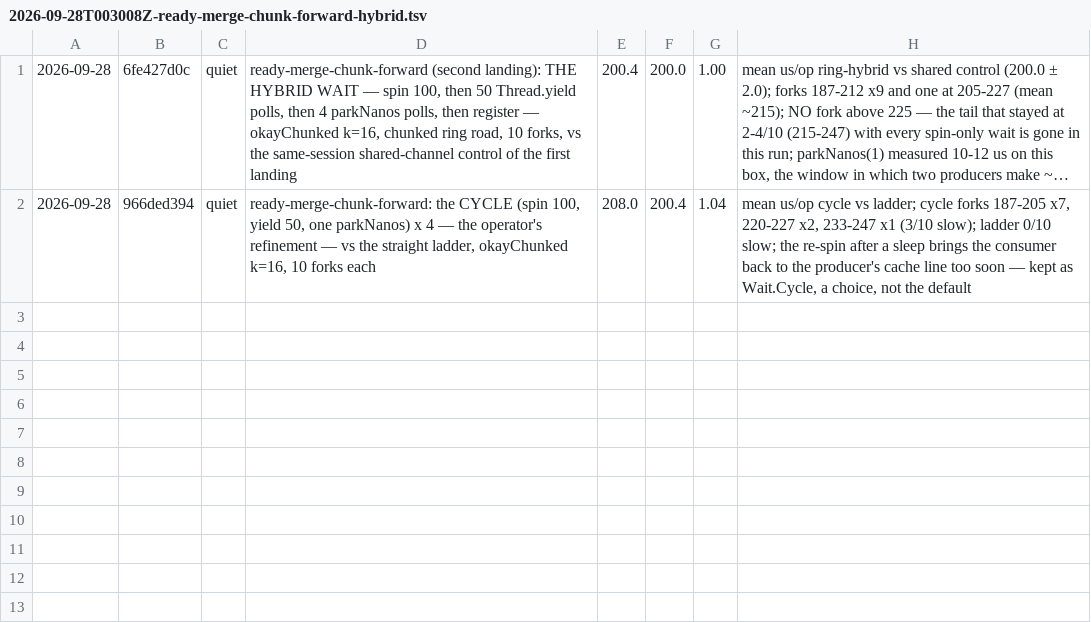
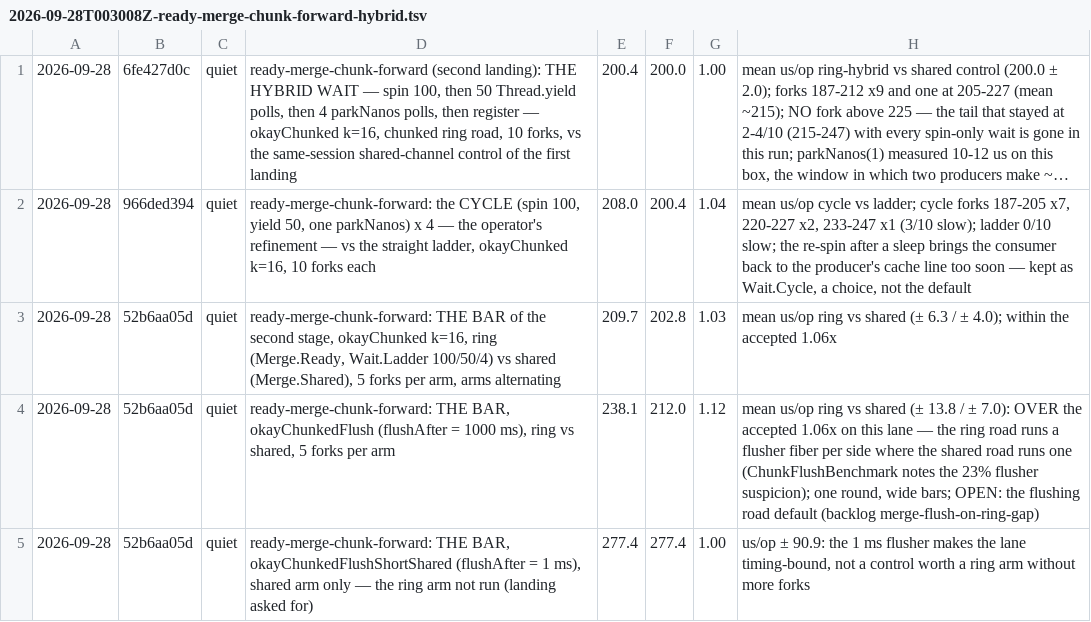
Before and after one commit to sergey-scherbina/okay, a TSV file: src/jmh/history.d/2026-09-28T003008Z-ready-merge-chunk-forward-hybrid.tsv, drawn as a sheet; long unchanged cells end in ….

```diff
--- a/src/jmh/history.d/2026-09-28T003008Z-ready-merge-chunk-forward-hybrid.tsv
+++ b/src/jmh/history.d/2026-09-28T003008Z-ready-merge-chunk-forward-hybrid.tsv
@@ -2 +2,4 @@
 2026-09-28	966ded394	quiet	ready-merge-chunk-forward: the CYCLE (spin 100, yield 50, one parkNanos) x 4 — the operator's refinement — vs the straight ladder, okayChunked k=16, 10 forks each	208.0	200.4	1.04	mean us/op cycle vs ladder; cycle forks 187-205 x7, 220-227 x2, 233-247 x1 (3/10 slow); ladder 0/10 slow; the re-spin after a sleep brings the consumer back to the producer's cache line too soon — kept as Wait.Cycle, a choice, not the default
+2026-09-28	52b6aa05d	quiet	ready-merge-chunk-forward: THE BAR of the second stage, okayChunked k=16, ring (Merge.Ready, Wait.Ladder 100/50/4) vs shared (Merge.Shared), 5 forks per arm, arms alternating	209.7	202.8	1.03	mean us/op ring vs shared (± 6.3 / ± 4.0); within the accepted 1.06x
+2026-09-28	52b6aa05d	quiet	ready-merge-chunk-forward: THE BAR, okayChunkedFlush (flushAfter = 1000 ms), ring vs shared, 5 forks per arm	238.1	212.0	1.12	mean us/op ring vs shared (± 13.8 / ± 7.0): OVER the accepted 1.06x on this lane — the ring road runs a flusher fiber per side where the shared road runs one (ChunkFlushBenchmark notes the 23% flusher suspicion); one round, wide bars; OPEN: the flushing road default (backlog merge-flush-on-ring-gap)
+2026-09-28	52b6aa05d	quiet	ready-merge-chunk-forward: THE BAR, okayChunkedFlushShortShared (flushAfter = 1 ms), shared arm only — the ring arm not run (landing asked for)	277.4	277.4	1.00	us/op ± 90.9: the 1 ms flusher makes the lane timing-bound, not a control worth a ring arm without more forks
```
Also changed, not shown: 1 other file.
